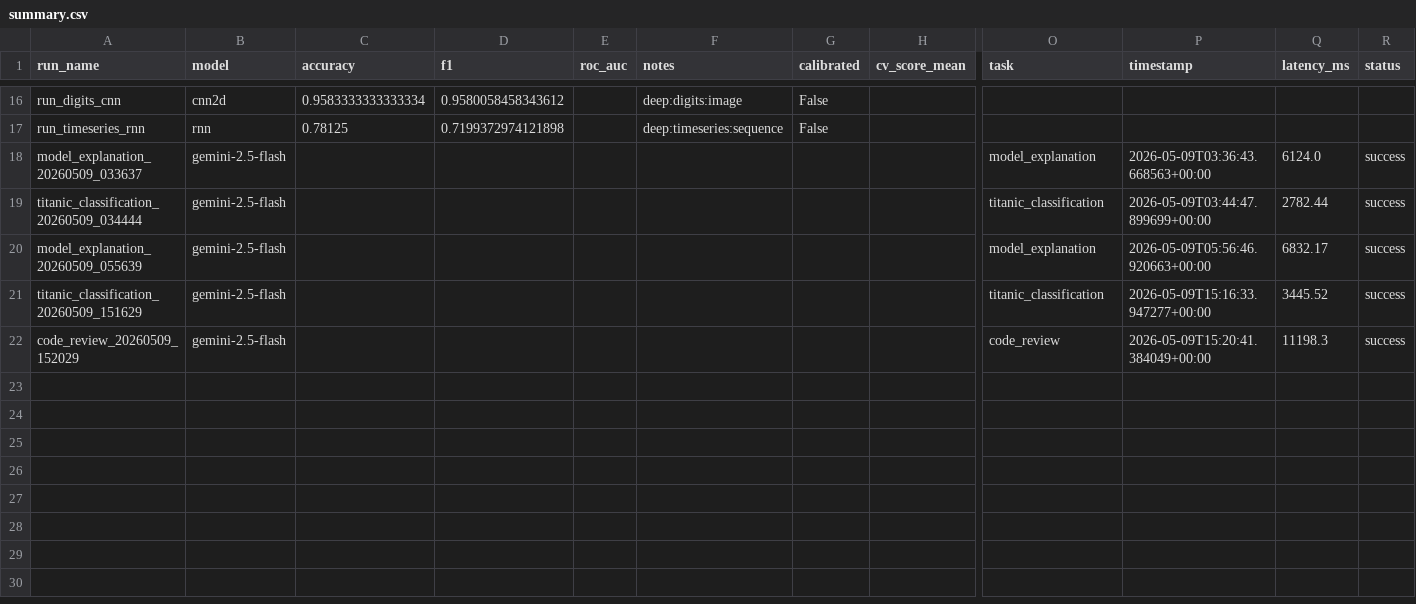
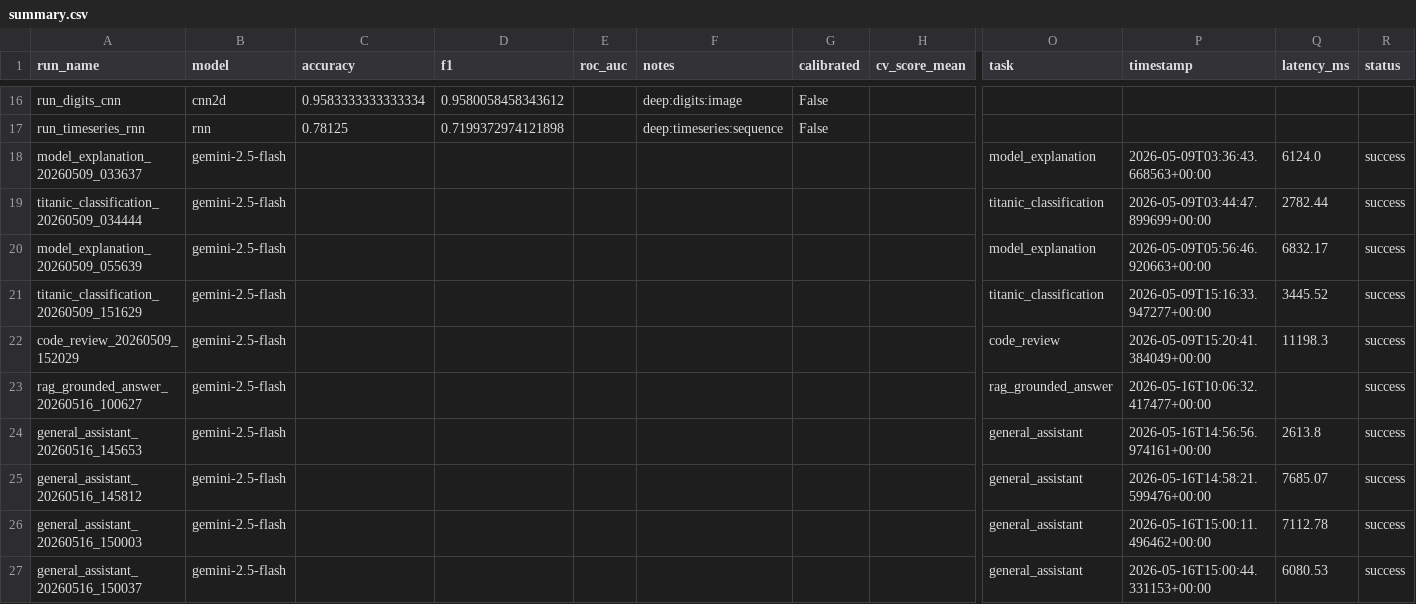
Before and after one commit to ashishnitk/model-engineering, a CSV file: runs/summary.csv, drawn as a sheet; only a part is shown, gaps mark what is left out; rows hold the shown columns only; the diff names each change by its address in the sheet, - before the commit and + after, or states it on an @@ line.

```diff
--- a/runs/summary.csv
+++ b/runs/summary.csv
+row 23: rag_grounded_answer_20260516_100627 | gemini-2.5-flash |  |  |  |  |  |  | rag_grounded_answer | 2026-05-16T10:06:32.417477+00:00 |  | success
+row 24: general_assistant_20260516_145653 | gemini-2.5-flash |  |  |  |  |  |  | general_assistant | 2026-05-16T14:56:56.974161+00:00 | 2613.8 | success
+row 25: general_assistant_20260516_145812 | gemini-2.5-flash |  |  |  |  |  |  | general_assistant | 2026-05-16T14:58:21.599476+00:00 | 7685.07 | success
+row 26: general_assistant_20260516_150003 | gemini-2.5-flash |  |  |  |  |  |  | general_assistant | 2026-05-16T15:00:11.496462+00:00 | 7112.78 | success
+row 27: general_assistant_20260516_150037 | gemini-2.5-flash |  |  |  |  |  |  | general_assistant | 2026-05-16T15:00:44.331153+00:00 | 6080.53 | success
```
Also changed, not shown: 20 other files.
